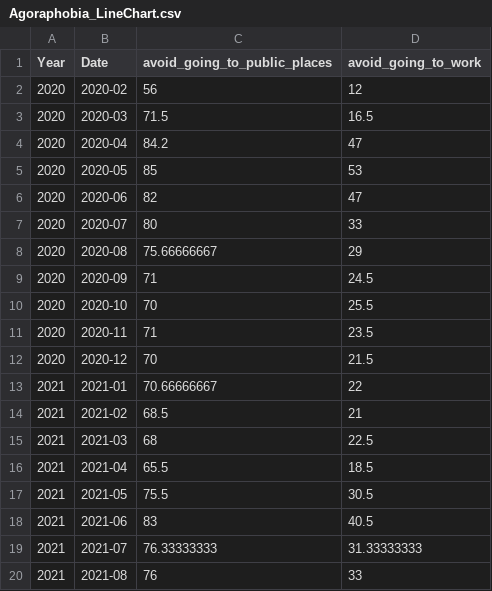
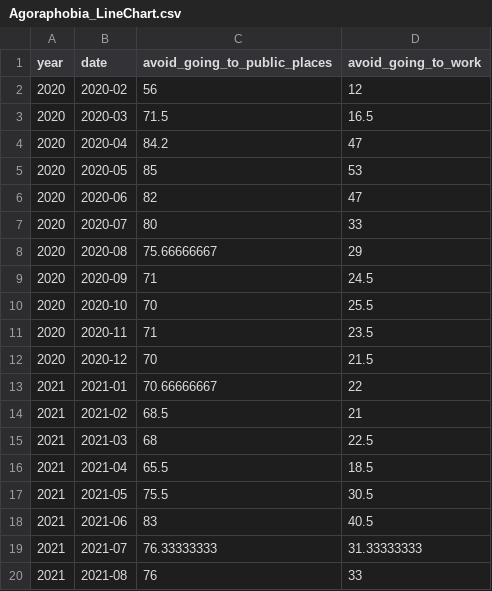
Before and after one commit to ziyingliow2018/ziyingliow2018.github.io, a CSV file: Agoraphobia_LineChart.csv, drawn as a sheet.

Commit message:
Update Agoraphobia_LineChart.csv

```diff
--- a/Agoraphobia_LineChart.csv
+++ b/Agoraphobia_LineChart.csv
@@ -1,2 +1,2 @@
-Year,Date,avoid_going_to_public_places,avoid_going_to_work
+year,date,avoid_going_to_public_places,avoid_going_to_work
 2020,2020-02,56,12
```
